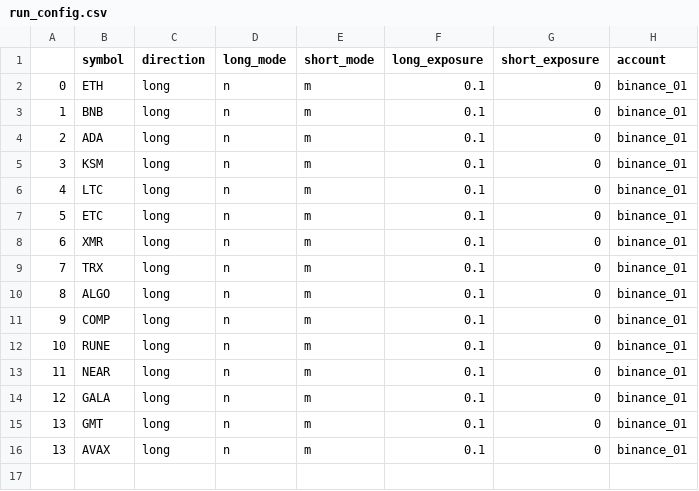
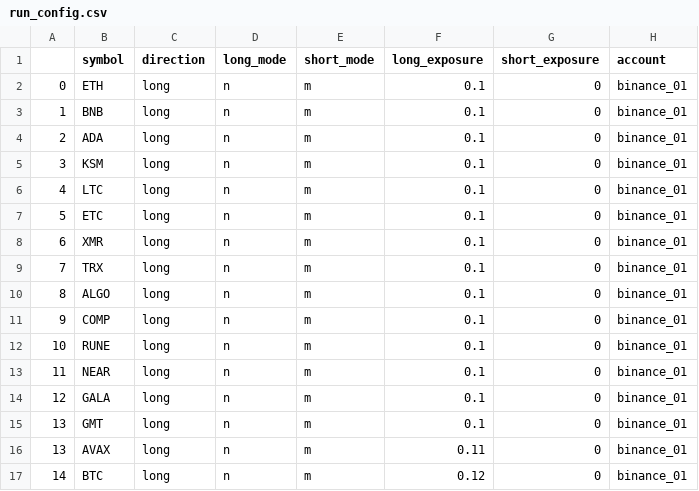
Before and after one commit to shroukkhan/passivbot, a CSV file: run_config.csv, drawn as a sheet.

```diff
--- a/run_config.csv
+++ b/run_config.csv
@@ -15,2 +15,3 @@
 13,GMT,long,n,m,0.1,0,binance_01
-13,AVAX,long,n,m,0.1,0,binance_01
+13,AVAX,long,n,m,0.11,0,binance_01
+14,BTC,long,n,m,0.12,0,binance_01
```
Also changed, not shown: 4 other files.
